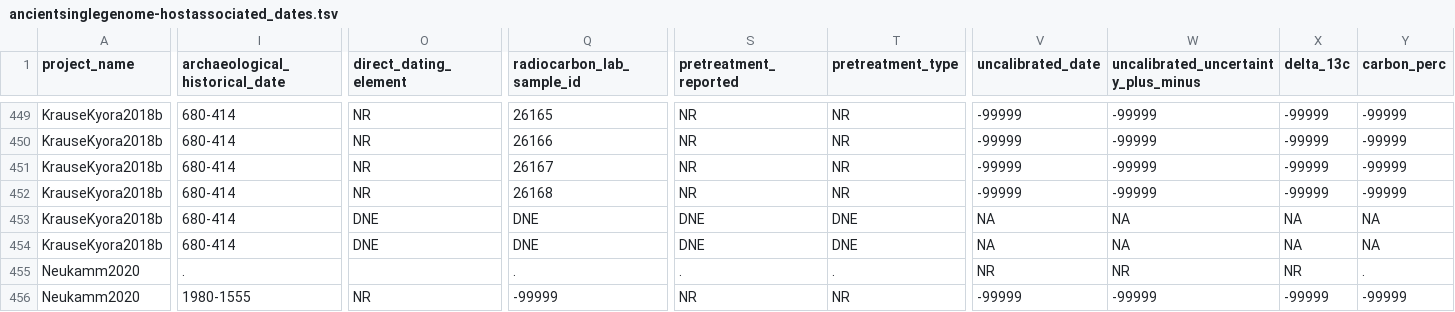
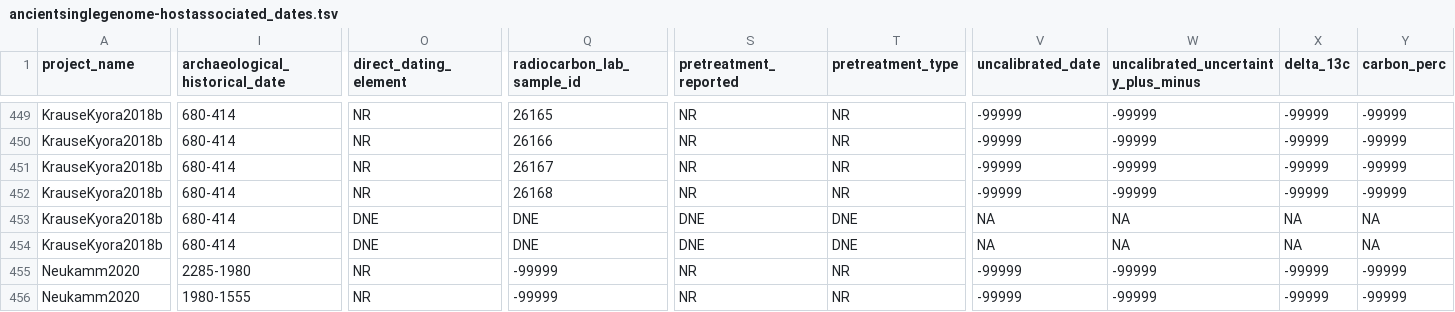
Before and after one commit to SPAAM-community/AncientMetagenomeDir, a TSV file: ancientsinglegenome-hostassociated/dates/ancientsinglegenome-hostassociated_dates.tsv, drawn as a sheet; only a part is shown, gaps mark what is left out; the diff covers the shown part only; the diff names each change by its address in the sheet, - before the commit and + after, or states it on an @@ line.

Commit message:
added missing info for Abusir1630

```diff
--- a/ancientsinglegenome-hostassociated/dates/ancientsinglegenome-hostassociated_dates.tsv
+++ b/ancientsinglegenome-hostassociated/dates/ancientsinglegenome-hostassociated_dates.tsv
-I455 (archaeological_historical_date): .
+I455 (archaeological_historical_date): 2285-1980
-O455 (direct_dating_element): (empty)
+O455 (direct_dating_element): NR
-Q455 (radiocarbon_lab_sample_id): .
+Q455 (radiocarbon_lab_sample_id): -99999
-S455 (pretreatment_reported): .
+S455 (pretreatment_reported): NR
-T455 (pretreatment_type): .
+T455 (pretreatment_type): NR
-V455 (uncalibrated_date): NR
+V455 (uncalibrated_date): -99999
-W455: NR
+W455: -99999
-X455 (delta_13c): NR
+X455 (delta_13c): -99999
-Y455 (carbon_perc): .
+Y455 (carbon_perc): -99999
```
Also changed, not shown: 10 edited cells elsewhere in this file.
